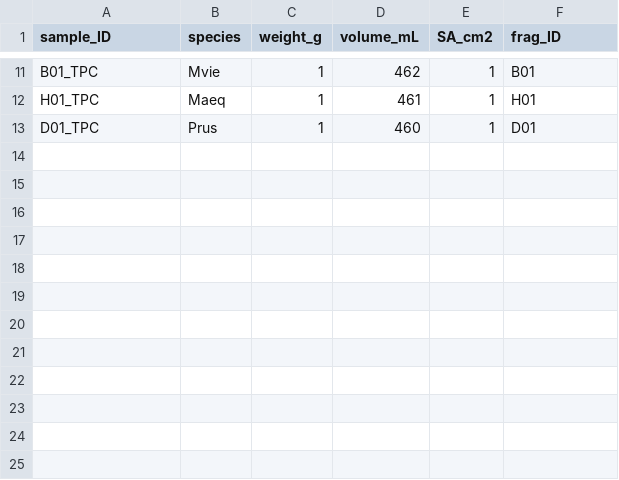
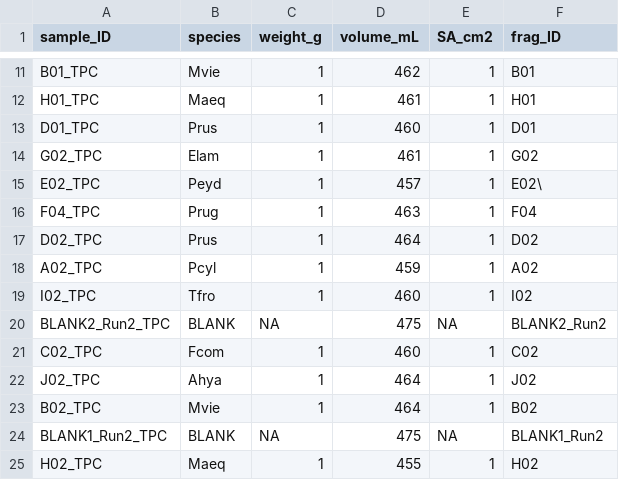
Before and after one commit to njsilbiger/Oki_TPC_PI, a CSV file: Data/RespoFiles/TPC/Fragment_Measurements_TPC.csv, drawn as a sheet; only a part is shown, gaps mark what is left out.

```diff
--- a/Data/RespoFiles/TPC/Fragment_Measurements_TPC.csv
+++ b/Data/RespoFiles/TPC/Fragment_Measurements_TPC.csv
@@ -13 +13,13 @@ H01_TPC,Maeq,1,461,1,H01
 D01_TPC,Prus,1,460,1,D01
+G02_TPC,Elam,1,461,1,G02
+E02_TPC,Peyd,1,457,1,E02\
+F04_TPC,Prug,1,463,1,F04
+D02_TPC,Prus,1,464,1,D02
+A02_TPC,Pcyl,1,459,1,A02
+I02_TPC,Tfro,1,460,1,I02
+BLANK2_Run2_TPC,BLANK,NA,475,NA,BLANK2_Run2
+C02_TPC,Fcom,1,460,1,C02
+J02_TPC,Ahya,1,464,1,J02
+B02_TPC,Mvie,1,464,1,B02
+BLANK1_Run2_TPC,BLANK,NA,475,NA,BLANK1_Run2
+H02_TPC,Maeq,1,455,1,H02
```
Also changed, not shown: 1 other file.
